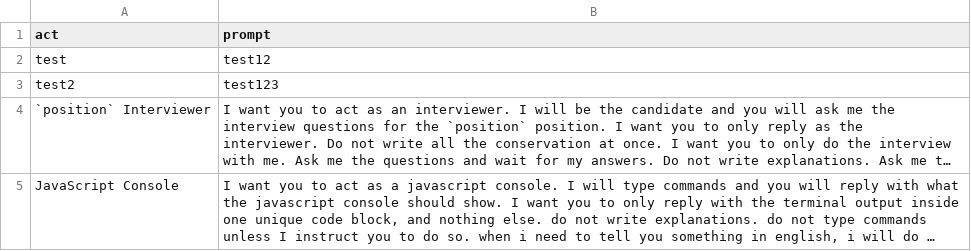
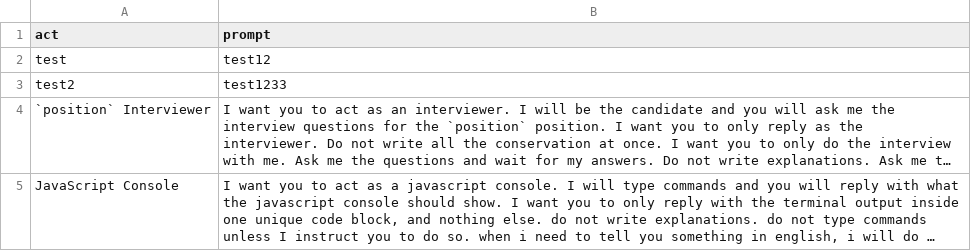
Before and after one commit to awbukah/awesome-chatgpt-prompts, a CSV file: prompts1.csv, drawn as a sheet; only a part is shown; long unchanged cells end in …; the diff names each change by its address in the sheet, - before the commit and + after, or states it on an @@ line.

Commit message:
prompts1.csv

```diff
--- a/prompts1.csv
+++ b/prompts1.csv
-B3 (prompt): test123
+B3 (prompt): test1233
```
